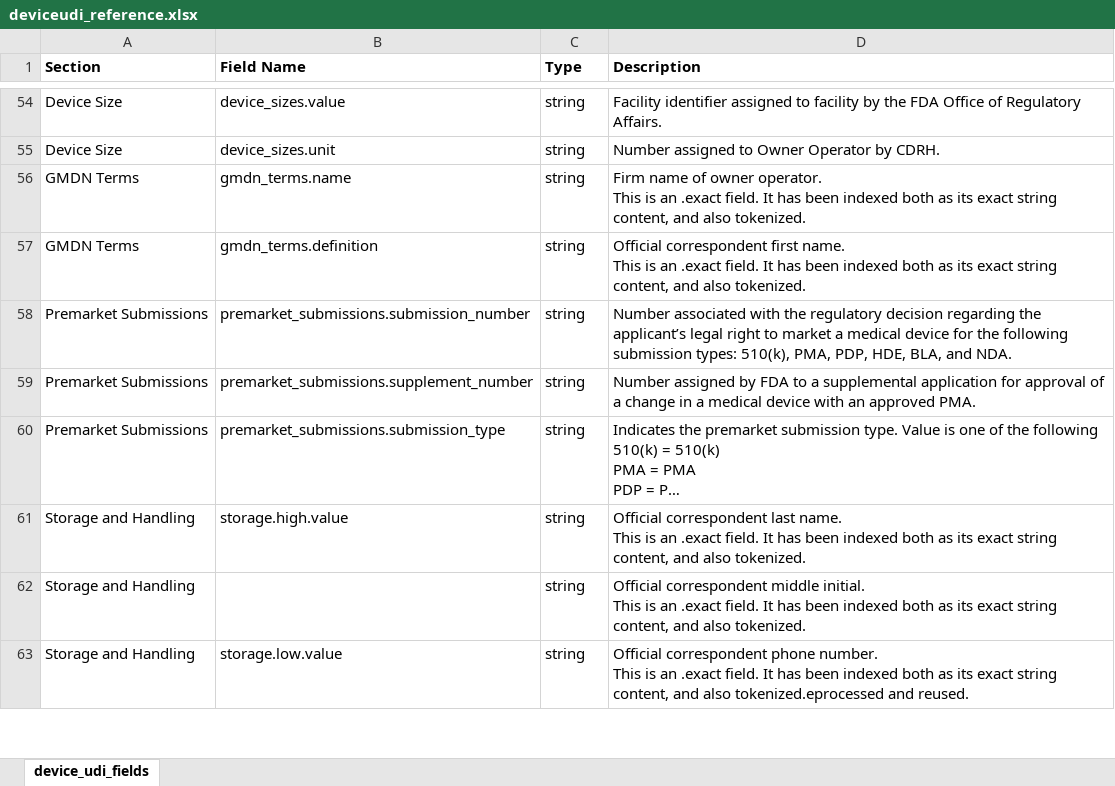
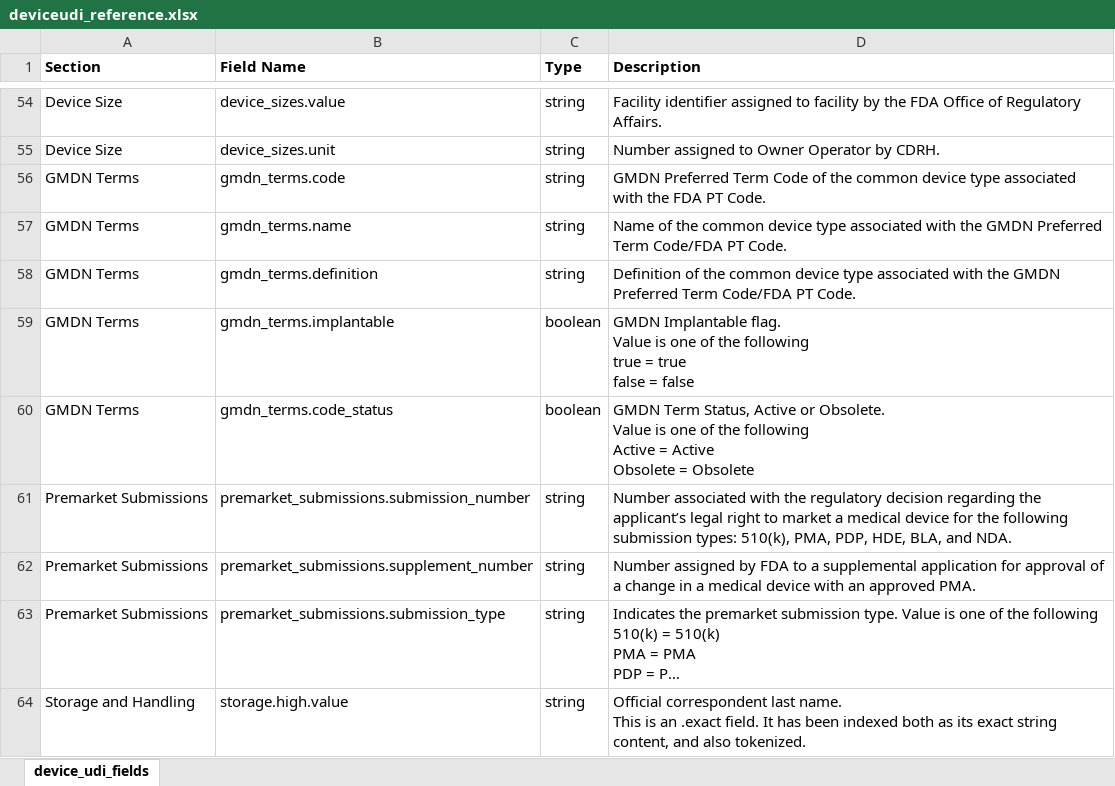
Before and after one commit to FDA/open.fda.gov, an Excel workbook: static/fields/deviceudi_reference.xlsx, sheet device_udi_fields, drawn as a sheet; only a part is shown, gaps mark what is left out; the shorter side is filled out with more unchanged rows; long unchanged cells end in …; values as stored, in another font and other column widths than the file's, no borders; addresses are those after the commit; ↵ is a line break in a cell; the diff names each change by its address in the sheet, - before the commit and + after, or states it on an @@ line.

Commit message:
Updated UDI GMDN fields.

```diff
--- a/static/fields/deviceudi_reference.xlsx (sheet device_udi_fields)
+++ b/static/fields/deviceudi_reference.xlsx (sheet device_udi_fields)
+row 56: GMDN Terms | gmdn_terms.code | string | GMDN Preferred Term Code of the common device type associated with the FDA PT Code.
-D57 (Description): Firm name of owner operator. ↵ This is an .exact field. It has been indexed both as its exact string content, and also tokenized.
+D57 (Description): Name of the common device type associated with the GMDN Preferred Term Code/FDA PT Code.
-D58 (Description): Official correspondent first name. ↵ This is an .exact field. It has been indexed both as its exact string content, and also tokenized.
+D58 (Description): Definition of the common device type associated with the GMDN Preferred Term Code/FDA PT Code.
+row 59: GMDN Terms | gmdn_terms.implantable | boolean | GMDN Implantable flag. ↵ Value is one of the following ↵ true = true ↵ false = false
+row 60: GMDN Terms | gmdn_terms.code_status | boolean | GMDN Term Status, Active or Obsolete. ↵ Value is one of the following ↵ Active = Active ↵ Obsolete = Obsolete
```
Also changed, not shown: 3 other files.
